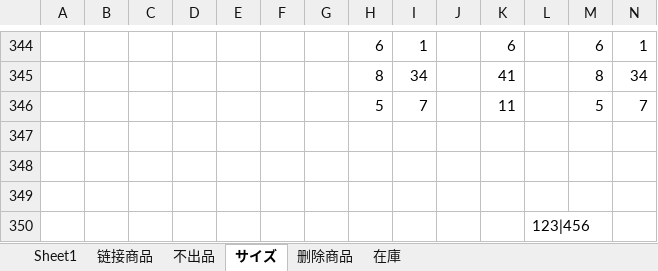
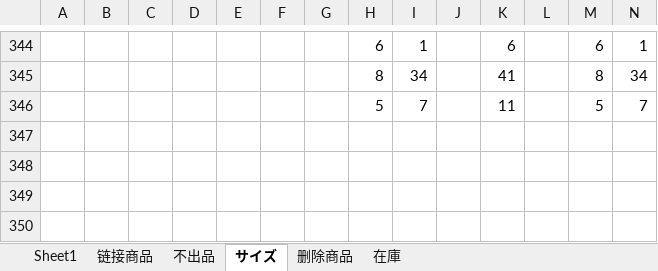
Before and after one commit to tiangtian0392/tiangtian, an Excel workbook: paichu.xlsx, sheet サイズ, drawn as a sheet; only a part is shown, gaps mark what is left out; values as stored, in another font and other column widths than the file's, no borders; conditional formats not drawn; rows hold the shown columns only; the diff names each change by its address in the sheet, - before the commit and + after, or states it on an @@ line.

```diff
--- a/paichu.xlsx (sheet サイズ)
+++ b/paichu.xlsx (sheet サイズ)
-row 347: (empty)
-row 348: (empty)
-row 349: (empty)
-row 350:  |  |  |  |  |  |  |  |  |  |  | 123|456
```
Also changed, not shown: sheet 删除商品, sheet 在庫, sheet Sheet1, sheet 链接商品, sheet 不出品, formulas that keep their value.
